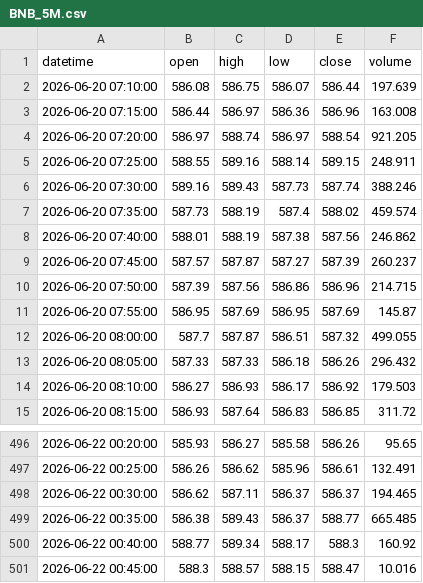
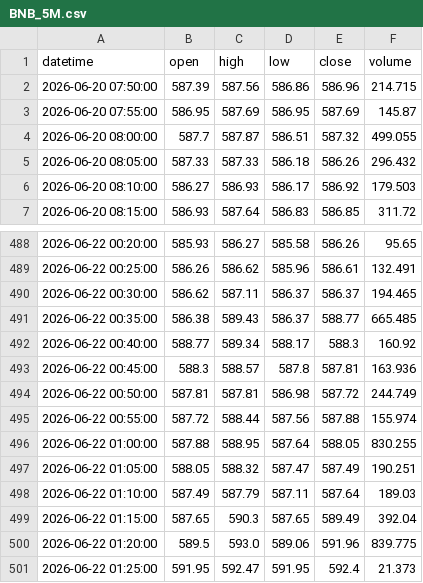
Before and after one commit to elyl9933/smc_backtest, a CSV file: smc_backtest/data/BNB_5M.csv, drawn as a sheet; only a part is shown, gaps mark what is left out.

```diff
--- a/smc_backtest/data/BNB_5M.csv
+++ b/smc_backtest/data/BNB_5M.csv
@@ -1,10 +1,2 @@
 datetime,open,high,low,close,volume
-2026-06-20 07:10:00,586.08,586.75,586.07,586.44,197.639
-2026-06-20 07:15:00,586.44,586.97,586.36,586.96,163.008
-2026-06-20 07:20:00,586.97,588.74,586.97,588.54,921.205
-2026-06-20 07:25:00,588.55,589.16,588.14,589.15,248.911
-2026-06-20 07:30:00,589.16,589.43,587.73,587.74,388.246
-2026-06-20 07:35:00,587.73,588.19,587.4,588.02,459.574
-2026-06-20 07:40:00,588.01,588.19,587.38,587.56,246.862
-2026-06-20 07:45:00,587.57,587.87,587.27,587.39,260.237
 2026-06-20 07:50:00,587.39,587.56,586.86,586.96,214.715
@@ -500,2 +492,10 @@ datetime,open,high,low,close,volume
 2026-06-22 00:40:00,588.77,589.34,588.17,588.3,160.92
-2026-06-22 00:45:00,588.3,588.57,588.15,588.47,10.016
+2026-06-22 00:45:00,588.3,588.57,587.8,587.81,163.936
+2026-06-22 00:50:00,587.81,587.81,586.98,587.72,244.749
+2026-06-22 00:55:00,587.72,588.44,587.56,587.88,155.974
+2026-06-22 01:00:00,587.88,588.95,587.64,588.05,830.255
+2026-06-22 01:05:00,588.05,588.32,587.47,587.49,190.251
+2026-06-22 01:10:00,587.49,587.79,587.11,587.64,189.03
+2026-06-22 01:15:00,587.65,590.3,587.65,589.49,392.04
+2026-06-22 01:20:00,589.5,593.0,589.06,591.96,839.775
+2026-06-22 01:25:00,591.95,592.47,591.95,592.4,21.373
```
Also changed, not shown: smc_backtest/data/ADA_5M.csv, smc_backtest/data/AVAX_5M.csv, 32 other files.
